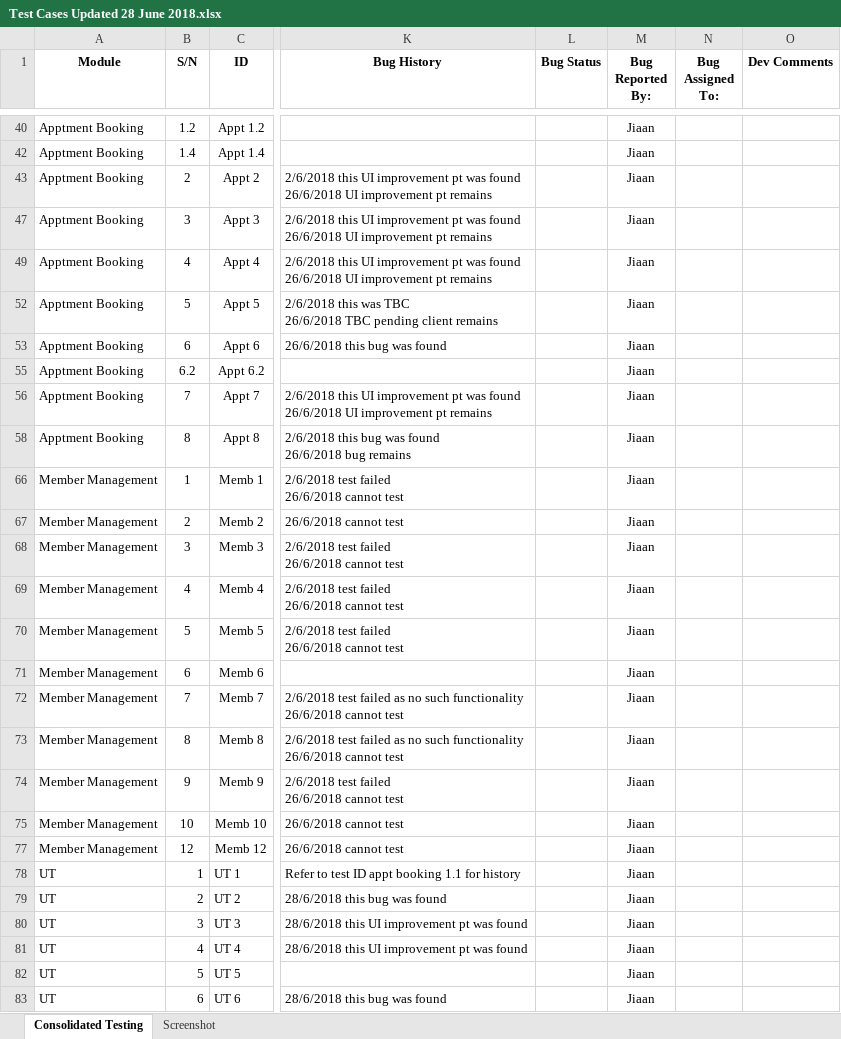
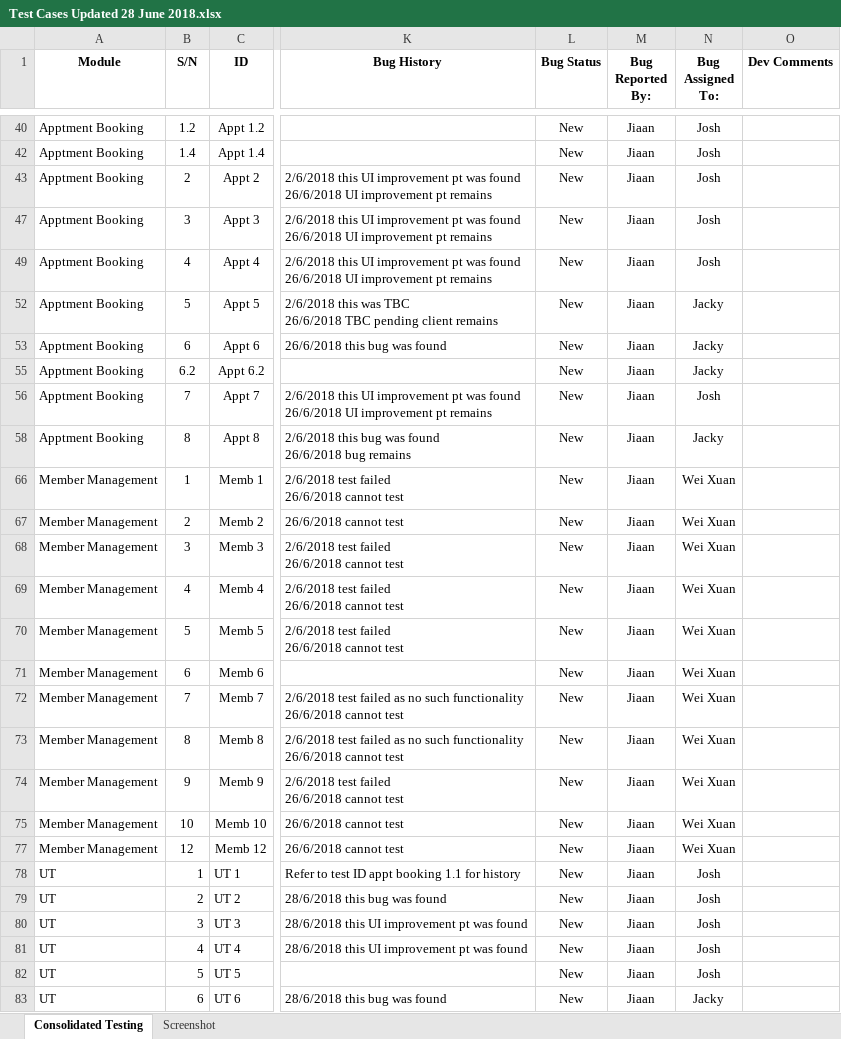
Before and after one commit to wx-94/Tempest, an Excel workbook: Documentation/Test Cases/Test Cases Updated 28 June 2018.xlsx, sheet Consolidated Testing, drawn as a sheet; only a part is shown, gaps mark what is left out; values as stored, in another font and other column widths than the file's, no borders; the diff covers the shown part only; the diff names each change by its address in the sheet, - before the commit and + after, or states it on an @@ line.

Commit message:
Assigned bugs found

```diff
--- a/Documentation/Test Cases/Test Cases Updated 28 June 2018.xlsx (sheet Consolidated Testing)
+++ b/Documentation/Test Cases/Test Cases Updated 28 June 2018.xlsx (sheet Consolidated Testing)
-L40 (Bug Status): (empty)
+L40 (Bug Status): New
-N40 (Bug Assigned To:): (empty)
+N40 (Bug Assigned To:): Josh
-L42:L43 (Bug Status): (empty)
+L42:L43 (Bug Status): New
-N42:N43 (Bug Assigned To:): (empty)
+N42:N43 (Bug Assigned To:): Josh
-L47 (Bug Status): (empty)
+L47 (Bug Status): New
-N47 (Bug Assigned To:): (empty)
+N47 (Bug Assigned To:): Josh
-L49 (Bug Status): (empty)
+L49 (Bug Status): New
-N49 (Bug Assigned To:): (empty)
+N49 (Bug Assigned To:): Josh
-L52:L53 (Bug Status): (empty)
+L52:L53 (Bug Status): New
-N52:N53 (Bug Assigned To:): (empty)
+N52:N53 (Bug Assigned To:): Jacky
-L55:L56 (Bug Status): (empty)
+L55:L56 (Bug Status): New
-N55 (Bug Assigned To:): (empty)
+N55 (Bug Assigned To:): Jacky
-N56 (Bug Assigned To:): (empty)
+N56 (Bug Assigned To:): Josh
-L58 (Bug Status): (empty)
+L58 (Bug Status): New
-N58 (Bug Assigned To:): (empty)
+N58 (Bug Assigned To:): Jacky
-L66:L75 (Bug Status): (empty)
+L66:L75 (Bug Status): New
-N66:N75 (Bug Assigned To:): (empty)
+N66:N75 (Bug Assigned To:): Wei Xuan
-L77:L83 (Bug Status): (empty)
+L77:L83 (Bug Status): New
-N77 (Bug Assigned To:): (empty)
+N77 (Bug Assigned To:): Wei Xuan
-N78:N82 (Bug Assigned To:): (empty)
+N78:N82 (Bug Assigned To:): Josh
-N83 (Bug Assigned To:): (empty)
+N83 (Bug Assigned To:): Jacky
```
Also changed, not shown: 18 hidden or unhidden rows and 6 edited cells elsewhere in this sheet.
